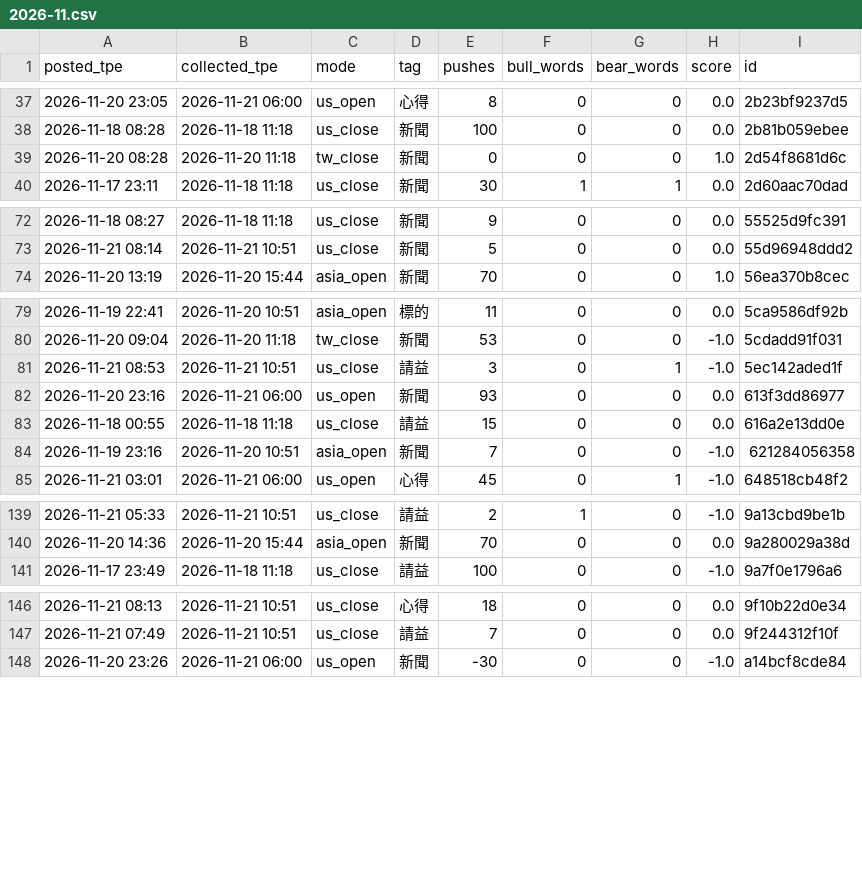
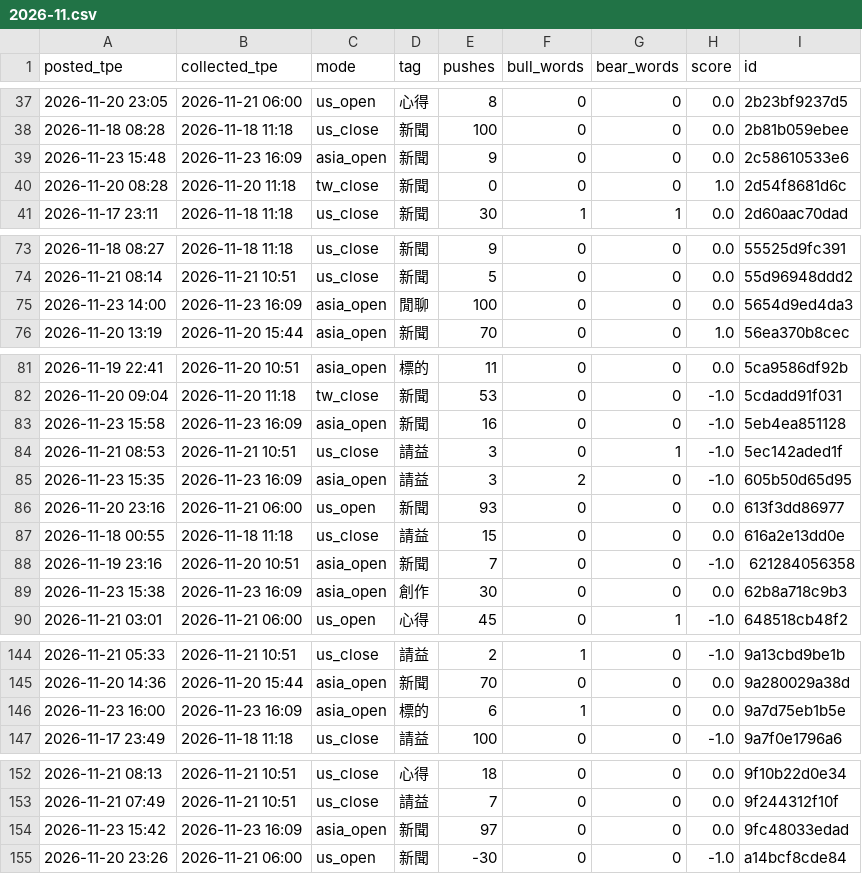
Before and after one commit to simpletechsa/data-notes, a CSV file: data/ptt_scores/2026-11.csv, drawn as a sheet; only a part is shown, gaps mark what is left out; the diff covers the shown part only.

```diff
--- a/data/ptt_scores/2026-11.csv
+++ b/data/ptt_scores/2026-11.csv
@@ -38,2 +38,3 @@
 2026-11-18 08:28,2026-11-18 11:18,us_close,新聞,100,0,0,0.0,2b81b059ebee
+2026-11-23 15:48,2026-11-23 16:09,asia_open,新聞,9,0,0,0.0,2c58610533e6
 2026-11-20 08:28,2026-11-20 11:18,tw_close,新聞,0,0,0,1.0,2d54f8681d6c
@@ -73,2 +74,3 @@
 2026-11-21 08:14,2026-11-21 10:51,us_close,新聞,5,0,0,0.0,55d96948ddd2
+2026-11-23 14:00,2026-11-23 16:09,asia_open,閒聊,100,0,0,0.0,5654d9ed4da3
 2026-11-20 13:19,2026-11-20 15:44,asia_open,新聞,70,0,0,1.0,56ea370b8cec
@@ -80,3 +82,5 @@
 2026-11-20 09:04,2026-11-20 11:18,tw_close,新聞,53,0,0,-1.0,5cdadd91f031
+2026-11-23 15:58,2026-11-23 16:09,asia_open,新聞,16,0,0,-1.0,5eb4ea851128
 2026-11-21 08:53,2026-11-21 10:51,us_close,請益,3,0,1,-1.0,5ec142aded1f
+2026-11-23 15:35,2026-11-23 16:09,asia_open,請益,3,2,0,-1.0,605b50d65d95
 2026-11-20 23:16,2026-11-21 06:00,us_open,新聞,93,0,0,0.0,613f3dd86977
@@ -84,2 +88,3 @@
 2026-11-19 23:16,2026-11-20 10:51,asia_open,新聞,7,0,0,-1.0,621284056358
+2026-11-23 15:38,2026-11-23 16:09,asia_open,創作,30,0,0,0.0,62b8a718c9b3
 2026-11-21 03:01,2026-11-21 06:00,us_open,心得,45,0,1,-1.0,648518cb48f2
@@ -140,2 +145,3 @@
 2026-11-20 14:36,2026-11-20 15:44,asia_open,新聞,70,0,0,0.0,9a280029a38d
+2026-11-23 16:00,2026-11-23 16:09,asia_open,標的,6,1,0,0.0,9a7d75eb1b5e
 2026-11-17 23:49,2026-11-18 11:18,us_close,請益,100,0,0,-1.0,9a7f0e1796a6
@@ -147,2 +153,3 @@
 2026-11-21 07:49,2026-11-21 10:51,us_close,請益,7,0,0,0.0,9f244312f10f
+2026-11-23 15:42,2026-11-23 16:09,asia_open,新聞,97,0,0,0.0,9fc48033edad
 2026-11-20 23:26,2026-11-21 06:00,us_open,新聞,-30,0,0,-1.0,a14bcf8cde84
```
Also changed, not shown: 1 added row elsewhere in this file, data/daily_signals.csv, data/futures/basis.csv, 14 other files.
